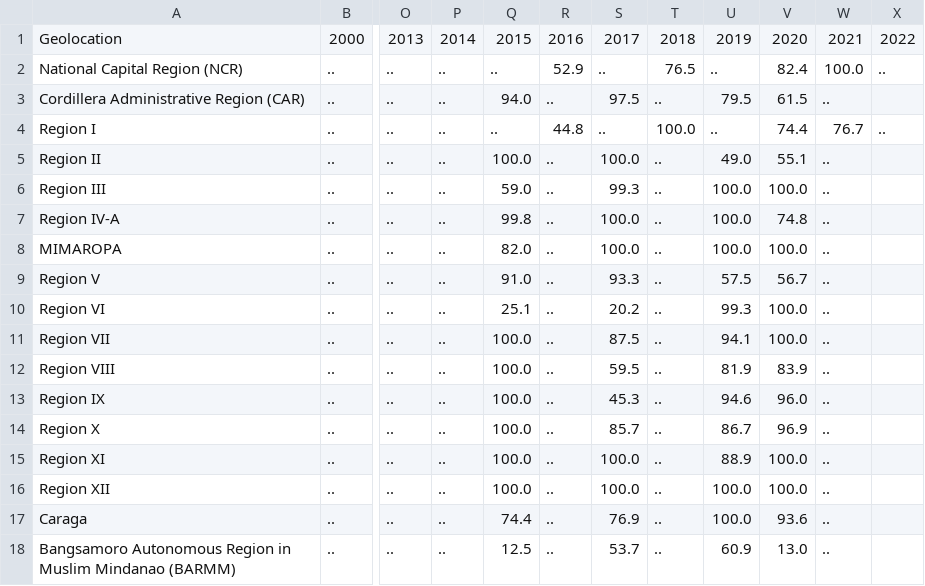
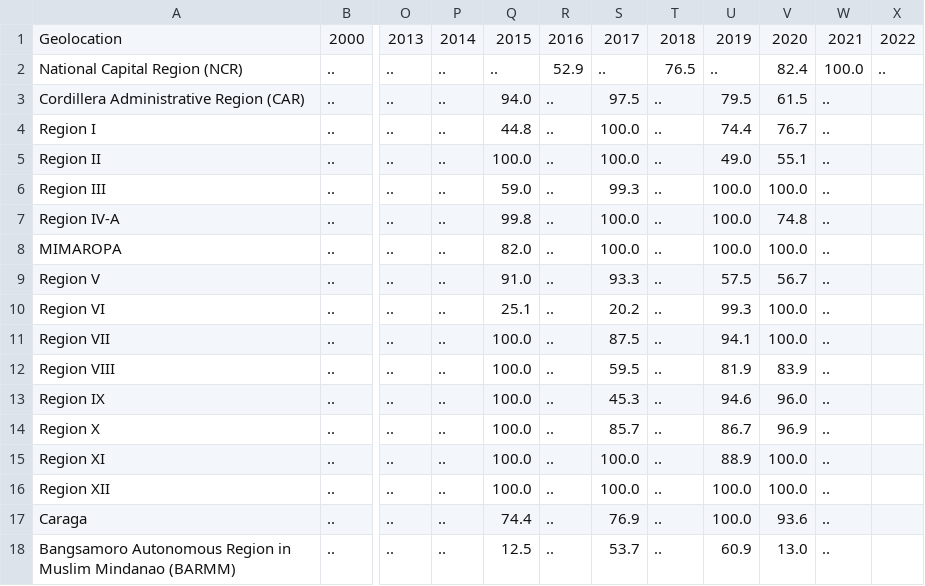
Before and after one commit to JerichoAmargo/ATT---PROJECT-PROPOSAL, a CSV file: Datasets (.csv files)/Proportion of local governments that adopt and implement local disaster risk reduction strategies in line with national disaster risk reduction strategies.csv, drawn as a sheet; only a part is shown, gaps mark what is left out; the diff names each change by its address in the sheet, - before the commit and + after, or states it on an @@ line.

Commit message:
Update Proportion of local governments that adopt and implement local disaster risk reduction strategies in line with national disaster risk reduction strategies.csv

```diff
--- a/Datasets (.csv files)/Proportion of local governments that adopt and implement local disaster risk reduction strategies in line with national disaster risk reduction strategies.csv
+++ b/Datasets (.csv files)/Proportion of local governments that adopt and implement local disaster risk reduction strategies in line with national disaster risk reduction strategies.csv
-Q4: ..
+Q4: 44.8
-R4: 44.8
+R4: ..
-S4: ..
+S4: 100.0
-T4: 100.0
+T4: ..
-U4: ..
+U4: 74.4
-V4: 74.4
+V4: 76.7
-W4: 76.7
+W4: ..
-X4: ..
+X4: (empty)
```
